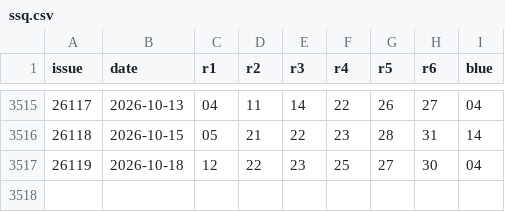
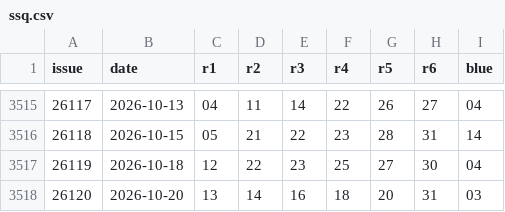
Before and after one commit to zyxof2016/lottery-ssq, a CSV file: data/ssq.csv, drawn as a sheet; only a part is shown, gaps mark what is left out.

Commit message:
Review issue 26120 and expose archived pool coverage losses

```diff
--- a/data/ssq.csv
+++ b/data/ssq.csv
@@ -3517 +3517,2 @@ issue,date,r1,r2,r3,r4,r5,r6,blue
 26119,2026-10-18,12,22,23,25,27,30,04
+26120,2026-10-20,13,14,16,18,20,31,03
```
Also changed, not shown: 9 other files.
